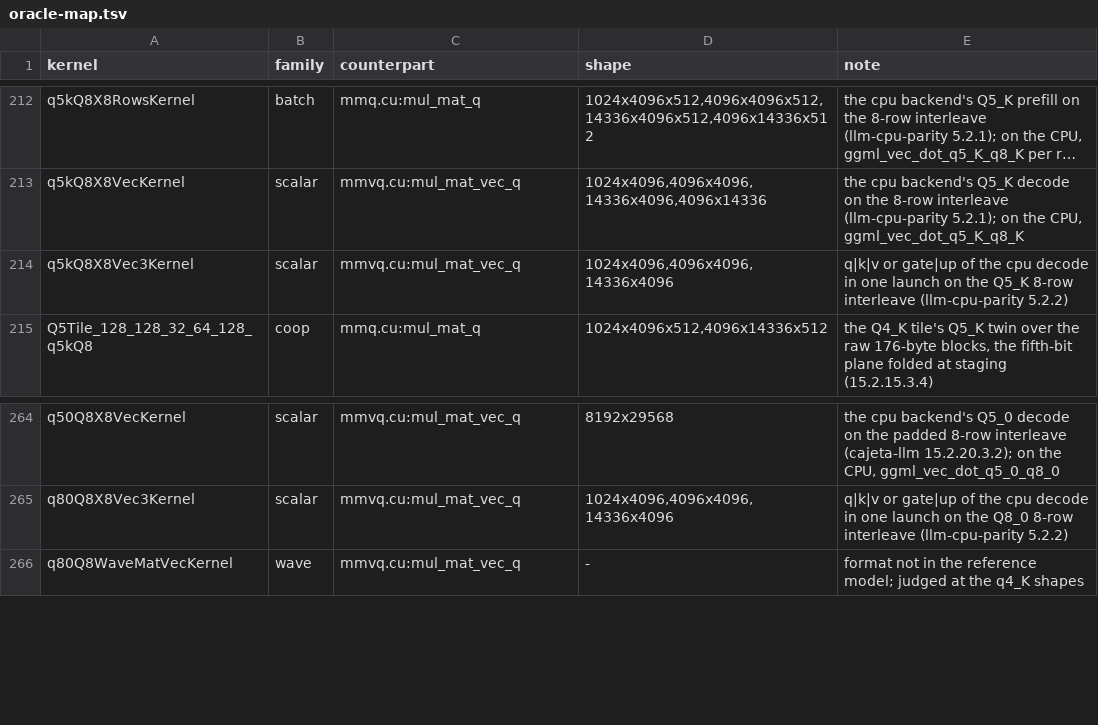
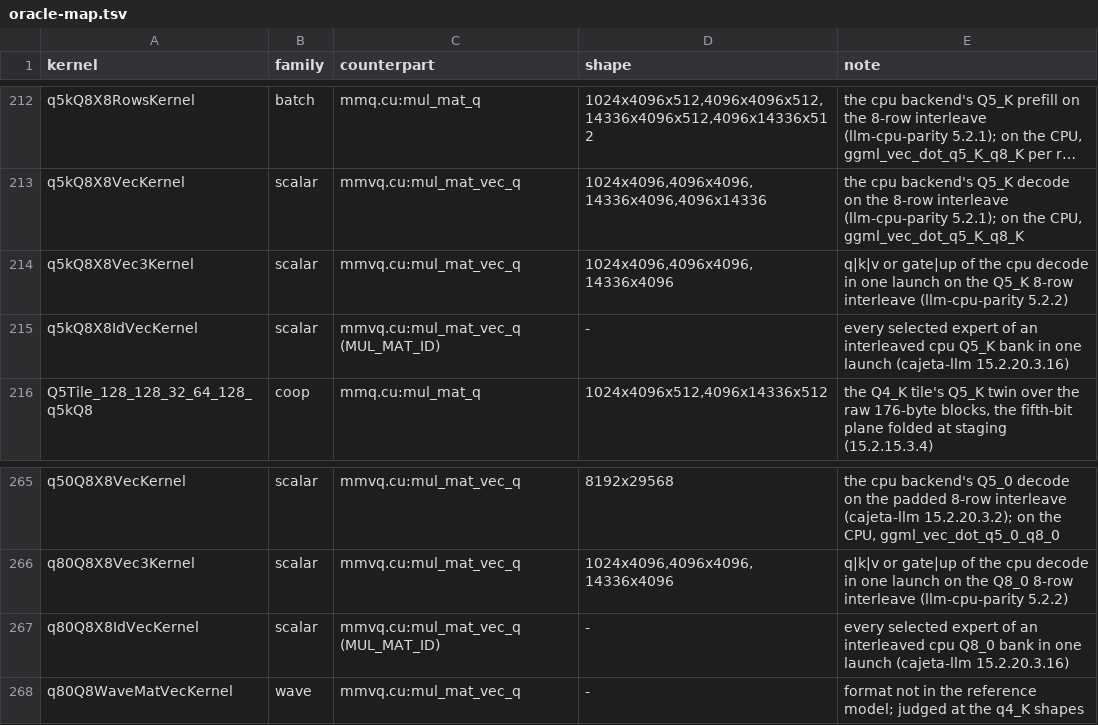
Before and after one commit to jklappenbach/cajeta-llm, a TSV file: census/oracle-map.tsv, drawn as a sheet; only a part is shown, gaps mark what is left out; long unchanged cells end in …; the diff names each change by its address in the sheet, - before the commit and + after, or states it on an @@ line.

```diff
--- a/census/oracle-map.tsv
+++ b/census/oracle-map.tsv
+row 215: q5kQ8X8IdVecKernel | scalar | mmvq.cu:mul_mat_vec_q (MUL_MAT_ID) | - | every selected expert of an interleaved cpu Q5_K bank in one launch (cajeta-llm 15.2.20.3.16)
+row 267: q80Q8X8IdVecKernel | scalar | mmvq.cu:mul_mat_vec_q (MUL_MAT_ID) | - | every selected expert of an interleaved cpu Q8_0 bank in one launch (cajeta-llm 15.2.20.3.16)
```
Also changed, not shown: 9 other files.
